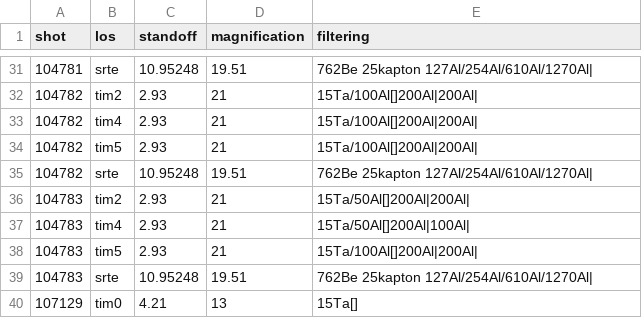
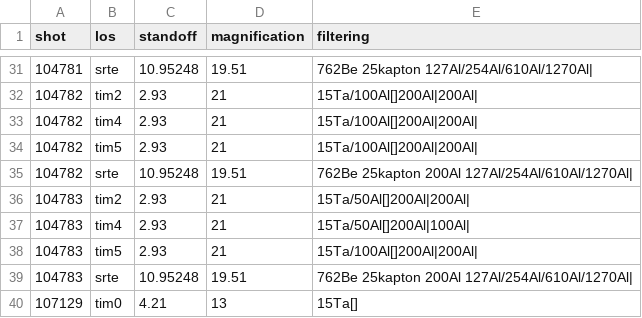
Before and after one commit to jkunimune/kodi-analysis, a CSV file: input/los_info.csv, drawn as a sheet; only a part is shown, gaps mark what is left out.

```diff
--- a/input/los_info.csv
+++ b/input/los_info.csv
@@ -34,3 +34,3 @@ shot,   los,  standoff, magnification, filtering
 104782, tim5, 2.93,     21,            15Ta/100Al[]200Al|200Al|
-104782, srte, 10.95248, 19.51,         762Be 25kapton 127Al/254Al/610Al/1270Al|
+104782, srte, 10.95248, 19.51,         762Be 25kapton 200Al 127Al/254Al/610Al/1270Al|
 104783, tim2, 2.93,     21,            15Ta/50Al[]200Al|200Al|
@@ -38,3 +38,3 @@ shot,   los,  standoff, magnification, filtering
 104783, tim5, 2.93,     21,            15Ta/100Al[]200Al|200Al|
-104783, srte, 10.95248, 19.51,         762Be 25kapton 127Al/254Al/610Al/1270Al|
+104783, srte, 10.95248, 19.51,         762Be 25kapton 200Al 127Al/254Al/610Al/1270Al|
 107129, tim0, 4.21,     13,            15Ta[]
```
Also changed, not shown: 2 other files.
